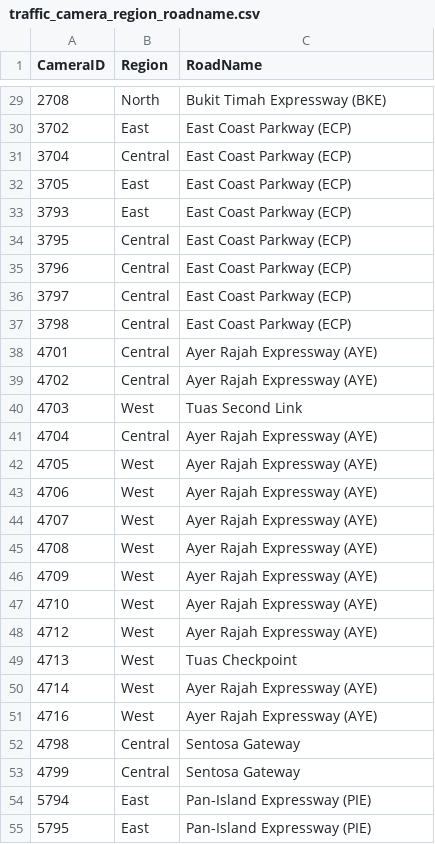
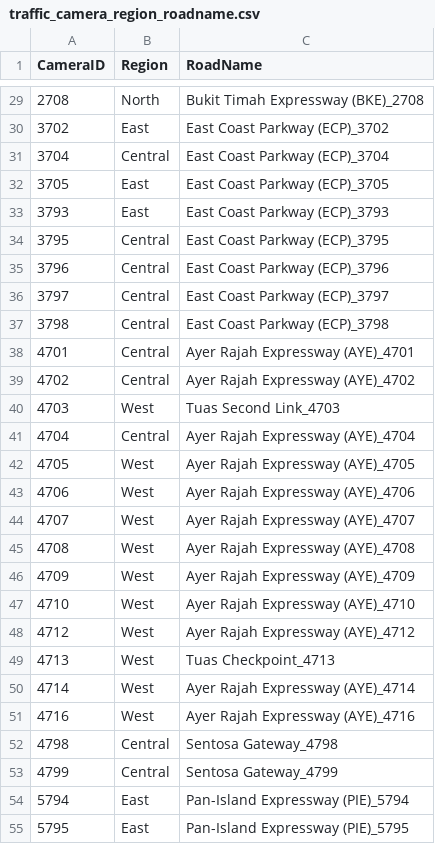
Before and after one commit to ReverseCache/dsa3101-2210-09-lta, a CSV file: jin test/traffic_camera_region_roadname.csv, drawn as a sheet; only a part is shown, gaps mark what is left out; the diff covers the shown part only.

```diff
--- a/jin test/traffic_camera_region_roadname.csv
+++ b/jin test/traffic_camera_region_roadname.csv
@@ -29,27 +29,27 @@ CameraID,Region,RoadName
-2708,North,Bukit Timah Expressway (BKE)
-3702,East,East Coast Parkway (ECP)
-3704,Central,East Coast Parkway (ECP)
-3705,East,East Coast Parkway (ECP)
-3793,East,East Coast Parkway (ECP)
-3795,Central,East Coast Parkway (ECP)
-3796,Central,East Coast Parkway (ECP)
-3797,Central,East Coast Parkway (ECP)
-3798,Central,East Coast Parkway (ECP)
-4701,Central,Ayer Rajah Expressway (AYE)
-4702,Central,Ayer Rajah Expressway (AYE)
-4703,West,Tuas Second Link
-4704,Central,Ayer Rajah Expressway (AYE)
-4705,West,Ayer Rajah Expressway (AYE)
-4706,West,Ayer Rajah Expressway (AYE)
-4707,West,Ayer Rajah Expressway (AYE)
-4708,West,Ayer Rajah Expressway (AYE)
-4709,West,Ayer Rajah Expressway (AYE)
-4710,West,Ayer Rajah Expressway (AYE)
-4712,West,Ayer Rajah Expressway (AYE)
-4713,West,Tuas Checkpoint
-4714,West,Ayer Rajah Expressway (AYE)
-4716,West,Ayer Rajah Expressway (AYE)
-4798,Central,Sentosa Gateway
-4799,Central,Sentosa Gateway
-5794,East,Pan-Island Expressway (PIE)
-5795,East,Pan-Island Expressway (PIE)
+2708,North,Bukit Timah Expressway (BKE)_2708
+3702,East,East Coast Parkway (ECP)_3702
+3704,Central,East Coast Parkway (ECP)_3704
+3705,East,East Coast Parkway (ECP)_3705
+3793,East,East Coast Parkway (ECP)_3793
+3795,Central,East Coast Parkway (ECP)_3795
+3796,Central,East Coast Parkway (ECP)_3796
+3797,Central,East Coast Parkway (ECP)_3797
+3798,Central,East Coast Parkway (ECP)_3798
+4701,Central,Ayer Rajah Expressway (AYE)_4701
+4702,Central,Ayer Rajah Expressway (AYE)_4702
+4703,West,Tuas Second Link_4703
+4704,Central,Ayer Rajah Expressway (AYE)_4704
+4705,West,Ayer Rajah Expressway (AYE)_4705
+4706,West,Ayer Rajah Expressway (AYE)_4706
+4707,West,Ayer Rajah Expressway (AYE)_4707
+4708,West,Ayer Rajah Expressway (AYE)_4708
+4709,West,Ayer Rajah Expressway (AYE)_4709
+4710,West,Ayer Rajah Expressway (AYE)_4710
+4712,West,Ayer Rajah Expressway (AYE)_4712
+4713,West,Tuas Checkpoint_4713
+4714,West,Ayer Rajah Expressway (AYE)_4714
+4716,West,Ayer Rajah Expressway (AYE)_4716
+4798,Central,Sentosa Gateway_4798
+4799,Central,Sentosa Gateway_4799
+5794,East,Pan-Island Expressway (PIE)_5794
+5795,East,Pan-Island Expressway (PIE)_5795
```
Also changed, not shown: 60 edited cells elsewhere in this file, jin test/main_df.csv, 2 other files.
